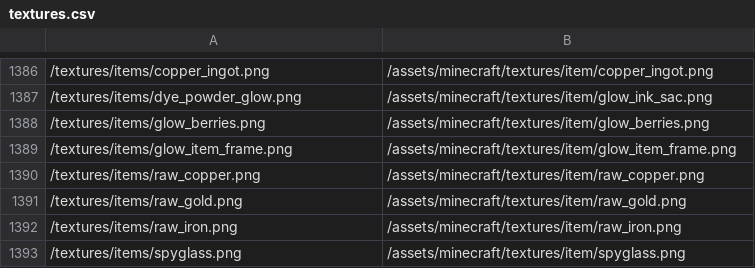
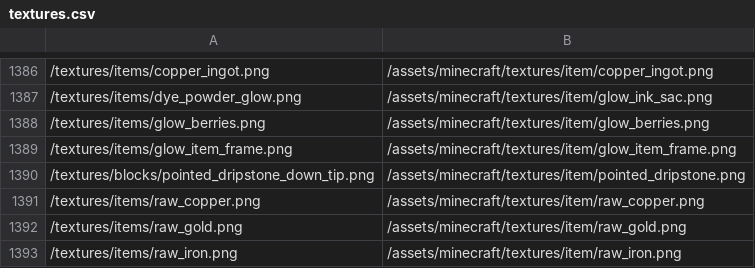
Before and after one commit to BCDeshiG/Bedrock-Resource-Converter-PY, a CSV file: textures.csv, drawn as a sheet; only a part is shown, gaps mark what is left out; the shorter side is filled out with more unchanged rows; the diff covers the shown part only.

```diff
--- a/textures.csv
+++ b/textures.csv
@@ -1389,2 +1389,3 @@
 /textures/items/glow_item_frame.png,/assets/minecraft/textures/item/glow_item_frame.png
+/textures/blocks/pointed_dripstone_down_tip.png,/assets/minecraft/textures/item/pointed_dripstone.png
 /textures/items/raw_copper.png,/assets/minecraft/textures/item/raw_copper.png
```
Also changed, not shown: 60 added rows elsewhere in this file, 2 other files.
